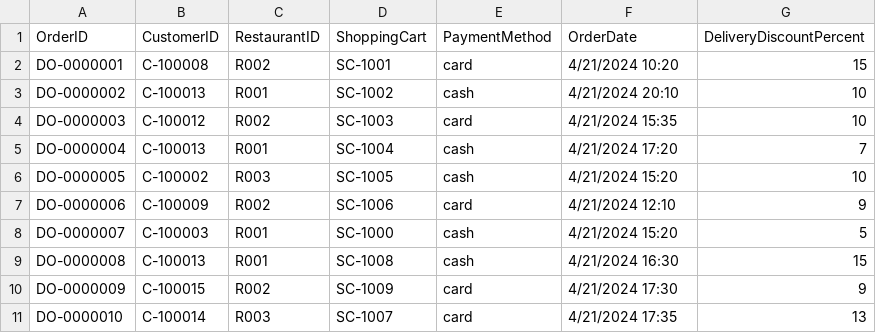
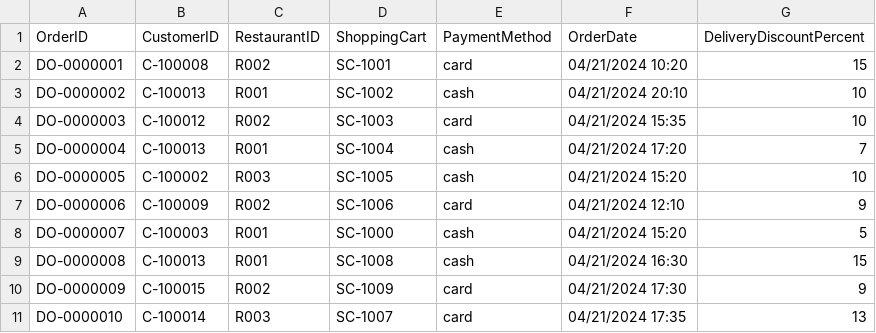
Before and after one commit to Tudorr02/FoodDelivery, a CSV file: res/CSV/DeliveryOrders_Data.csv, drawn as a sheet.

```diff
--- a/res/CSV/DeliveryOrders_Data.csv
+++ b/res/CSV/DeliveryOrders_Data.csv
@@ -1,11 +1,11 @@
 OrderID,CustomerID,RestaurantID,ShoppingCart,PaymentMethod,OrderDate,DeliveryDiscountPercent
-DO-0000001,C-100008,R002,SC-1001,card,4/21/2024 10:20,15
-DO-0000002,C-100013,R001,SC-1002,cash,4/21/2024 20:10,10
-DO-0000003,C-100012,R002,SC-1003,card,4/21/2024 15:35,10
-DO-0000004,C-100013,R001,SC-1004,cash,4/21/2024 17:20,7
-DO-0000005,C-100002,R003,SC-1005,cash,4/21/2024 15:20,10
-DO-0000006,C-100009,R002,SC-1006,card,4/21/2024 12:10,9
-DO-0000007,C-100003,R001,SC-1000,cash,4/21/2024 15:20,5
-DO-0000008,C-100013,R001,SC-1008,cash,4/21/2024 16:30,15
-DO-0000009,C-100015,R002,SC-1009,card,4/21/2024 17:30,9
-DO-0000010,C-100014,R003,SC-1007,card,4/21/2024 17:35,13
+DO-0000001,C-100008,R002,SC-1001,card,04/21/2024 10:20,15
+DO-0000002,C-100013,R001,SC-1002,cash,04/21/2024 20:10,10
+DO-0000003,C-100012,R002,SC-1003,card,04/21/2024 15:35,10
+DO-0000004,C-100013,R001,SC-1004,cash,04/21/2024 17:20,7
+DO-0000005,C-100002,R003,SC-1005,cash,04/21/2024 15:20,10
+DO-0000006,C-100009,R002,SC-1006,card,04/21/2024 12:10,9
+DO-0000007,C-100003,R001,SC-1000,cash,04/21/2024 15:20,5
+DO-0000008,C-100013,R001,SC-1008,cash,04/21/2024 16:30,15
+DO-0000009,C-100015,R002,SC-1009,card,04/21/2024 17:30,9
+DO-0000010,C-100014,R003,SC-1007,card,04/21/2024 17:35,13
```
Also changed, not shown: res/CSV/Client_Data.csv, res/CSV/DeliveryMen_Data.csv, 9 other files.
